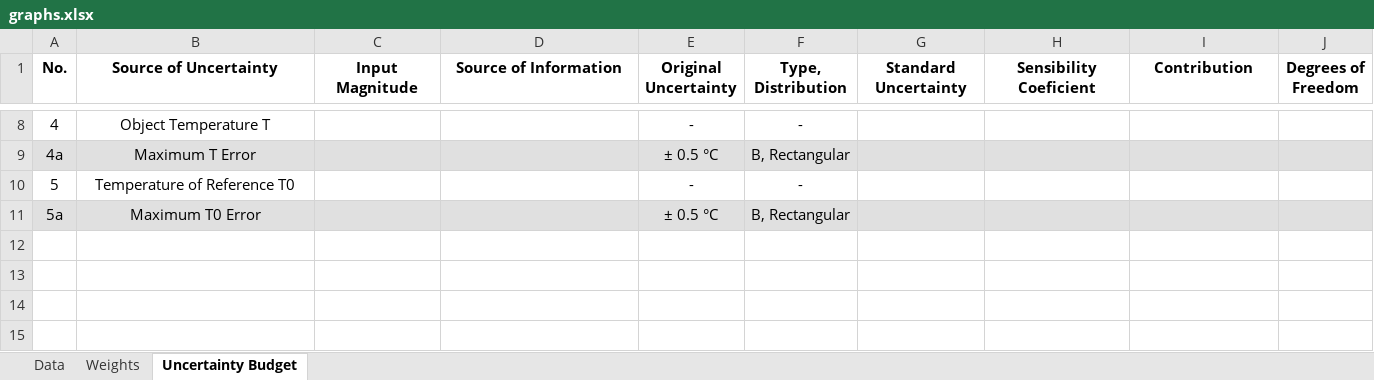
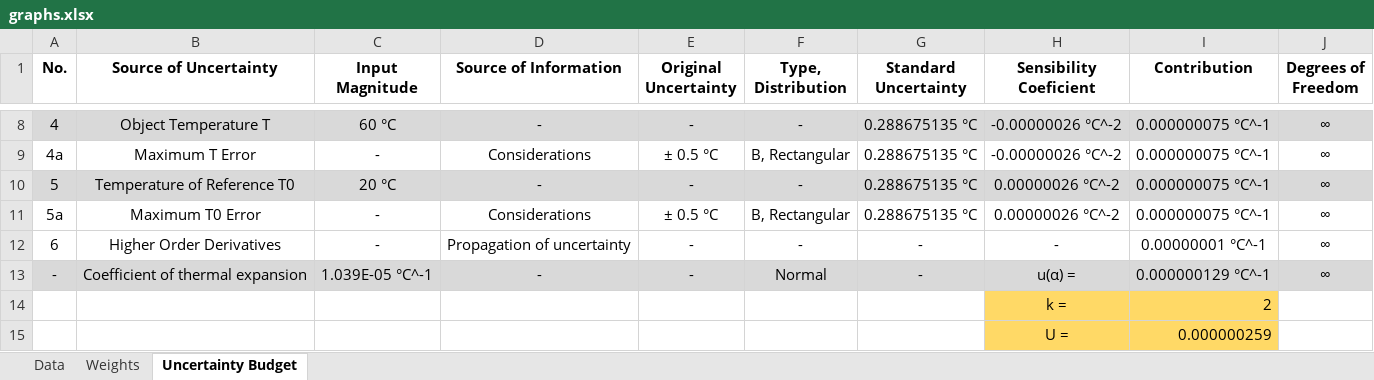
Before and after one commit to jjavierf64/ThermalExpansionUncertainty, an Excel workbook: code/graphs.xlsx, sheet Uncertainty Budget, drawn as a sheet; only a part is shown, gaps mark what is left out; values as stored, in another font and other column widths than the file's, no borders; the diff covers the shown part only; the diff names each change by its address in the sheet, - before the commit and + after, or states it on an @@ line.

Commit message:
Uncertainty budget

```diff
--- a/code/graphs.xlsx (sheet Uncertainty Budget)
+++ b/code/graphs.xlsx (sheet Uncertainty Budget)
-A8:J8 fill: none
+A8:J8 fill: #D9D9D9
-C8 (Input Magnitude): (empty)
+C8 (Input Magnitude): 60 °C
-D8 (Source of Information): (empty)
+D8 (Source of Information): -
-G8:G11 (Standard Uncertainty): (empty)
+G8:G11 (Standard Uncertainty): 0.288675135 °C
-H8:H9 (Sensibility Coeficient): (empty)
+H8:H9 (Sensibility Coeficient): -0.00000026 °C^-2
-I8:I11 (Contribution): (empty)
+I8:I11 (Contribution): 0.000000075 °C^-1
-J8:J11 (Degrees of Freedom): (empty)
+J8:J11 (Degrees of Freedom): ∞
-A9:J9 fill: #E0E0E0
+A9:J9 fill: none
-C9 (Input Magnitude): (empty)
+C9 (Input Magnitude): -
-D9 (Source of Information): (empty)
+D9 (Source of Information): Considerations
-A10:J10 fill: none
+A10:J10 fill: #D9D9D9
-C10 (Input Magnitude): (empty)
+C10 (Input Magnitude): 20 °C
-D10 (Source of Information): (empty)
+D10 (Source of Information): -
-H10:H11 (Sensibility Coeficient): (empty)
+H10:H11 (Sensibility Coeficient): 0.00000026 °C^-2
-A11:J11 fill: #E0E0E0
+A11:J11 fill: none
-C11 (Input Magnitude): (empty)
+C11 (Input Magnitude): -
-D11 (Source of Information): (empty)
+D11 (Source of Information): Considerations
+row 12: 6 | Higher Order Derivatives | - | Propagation of uncertainty | - | - | - | - | 0.00000001 °C^-1 | ∞
+row 13: - | Coefficient of thermal expansion | 1.039E-05 °C^-1 | - | - | Normal | - | u(α) = | 0.000000129 °C^-1 | ∞
+row 14:  |  |  |  |  |  |  | k = | 2
+row 15:  |  |  |  |  |  |  | U = | 0.000000259
```
Also changed, not shown: 36 edited cells and cell formats elsewhere in this sheet, charts or pictures.
